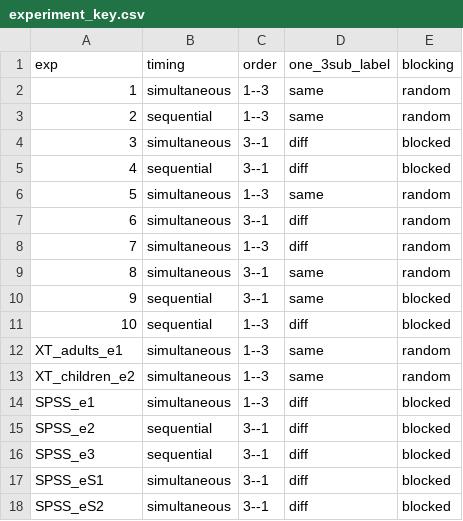
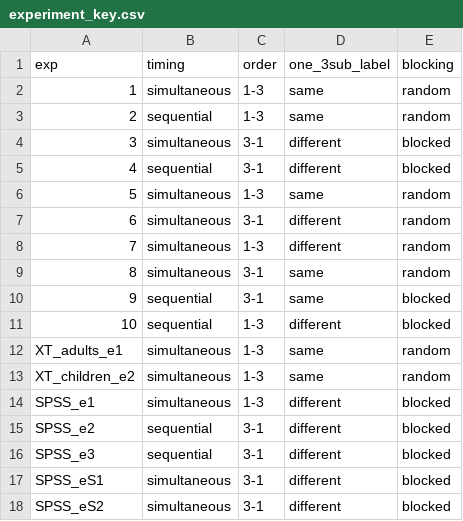
Before and after one commit to mllewis/XTMEM, a CSV file: analysis/experiment_key.csv, drawn as a sheet.

```diff
--- a/analysis/experiment_key.csv
+++ b/analysis/experiment_key.csv
@@ -1,18 +1,18 @@
 exp,timing,order,one_3sub_label,blocking
-1,simultaneous,1--3,same,random
-2,sequential,1--3,same,random
-3,simultaneous,3--1,diff,blocked
-4,sequential,3--1,diff,blocked
-5,simultaneous,1--3,same,random
-6,simultaneous,3--1,diff,random
-7,simultaneous,1--3,diff,random
-8,simultaneous,3--1,same,random
-9,sequential,3--1,same,blocked
-10,sequential,1--3,diff,blocked
-XT_adults_e1,simultaneous,1--3,same,random
-XT_children_e2,simultaneous,1--3,same,random
-SPSS_e1,simultaneous,1--3,diff,blocked
-SPSS_e2,sequential,3--1,diff,blocked
-SPSS_e3,sequential,3--1,diff,blocked
-SPSS_eS1,simultaneous,3--1,diff,blocked
-SPSS_eS2,simultaneous,3--1,diff,blocked
+1,simultaneous,1-3,same,random
+2,sequential,1-3,same,random
+3,simultaneous,3-1,different,blocked
+4,sequential,3-1,different,blocked
+5,simultaneous,1-3,same,random
+6,simultaneous,3-1,different,random
+7,simultaneous,1-3,different,random
+8,simultaneous,3-1,same,random
+9,sequential,3-1,same,blocked
+10,sequential,1-3,different,blocked
+XT_adults_e1,simultaneous,1-3,same,random
+XT_children_e2,simultaneous,1-3,same,random
+SPSS_e1,simultaneous,1-3,different,blocked
+SPSS_e2,sequential,3-1,different,blocked
+SPSS_e3,sequential,3-1,different,blocked
+SPSS_eS1,simultaneous,3-1,different,blocked
+SPSS_eS2,simultaneous,3-1,different,blocked
```
Also changed, not shown: 13 other files.
